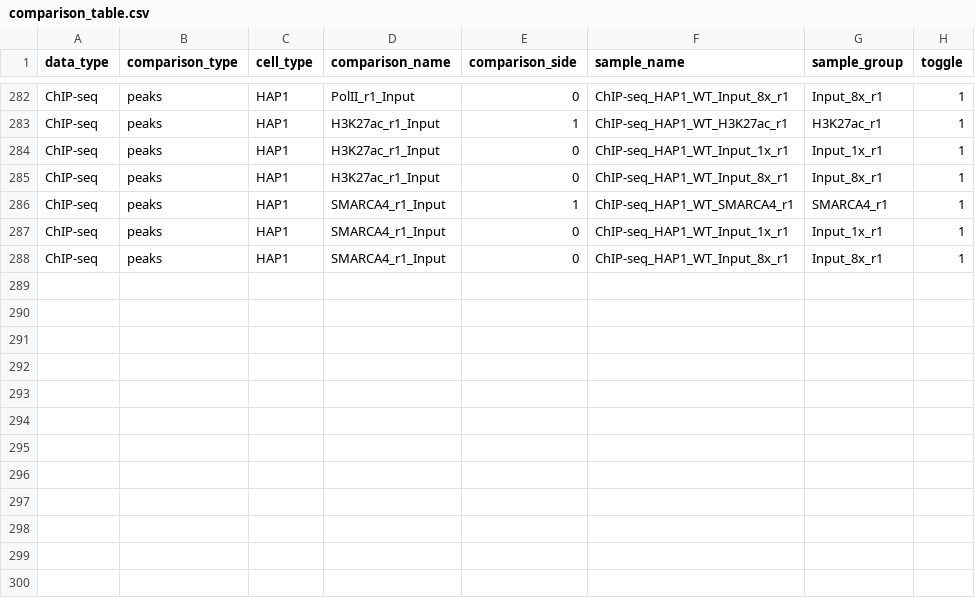
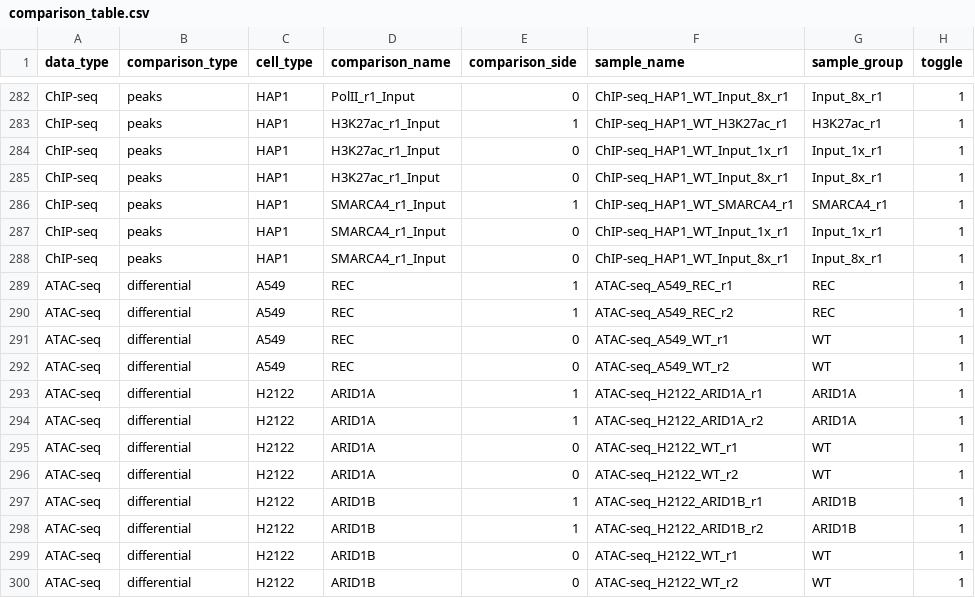
Before and after one commit to epigen/baf_complex, a CSV file: metadata/comparison_table.csv, drawn as a sheet; only a part is shown, gaps mark what is left out; the diff names each change by its address in the sheet, - before the commit and + after, or states it on an @@ line.

```diff
--- a/metadata/comparison_table.csv
+++ b/metadata/comparison_table.csv
+row 289: ATAC-seq | differential | A549 | REC | 1 | ATAC-seq_A549_REC_r1 | REC | 1
+row 290: ATAC-seq | differential | A549 | REC | 1 | ATAC-seq_A549_REC_r2 | REC | 1
+row 291: ATAC-seq | differential | A549 | REC | 0 | ATAC-seq_A549_WT_r1 | WT | 1
+row 292: ATAC-seq | differential | A549 | REC | 0 | ATAC-seq_A549_WT_r2 | WT | 1
+row 293: ATAC-seq | differential | H2122 | ARID1A | 1 | ATAC-seq_H2122_ARID1A_r1 | ARID1A | 1
+row 294: ATAC-seq | differential | H2122 | ARID1A | 1 | ATAC-seq_H2122_ARID1A_r2 | ARID1A | 1
+row 295: ATAC-seq | differential | H2122 | ARID1A | 0 | ATAC-seq_H2122_WT_r1 | WT | 1
+row 296: ATAC-seq | differential | H2122 | ARID1A | 0 | ATAC-seq_H2122_WT_r2 | WT | 1
+row 297: ATAC-seq | differential | H2122 | ARID1B | 1 | ATAC-seq_H2122_ARID1B_r1 | ARID1B | 1
+row 298: ATAC-seq | differential | H2122 | ARID1B | 1 | ATAC-seq_H2122_ARID1B_r2 | ARID1B | 1
+row 299: ATAC-seq | differential | H2122 | ARID1B | 0 | ATAC-seq_H2122_WT_r1 | WT | 1
+row 300: ATAC-seq | differential | H2122 | ARID1B | 0 | ATAC-seq_H2122_WT_r2 | WT | 1
```
Also changed, not shown: metadata/annotation.csv, 1 other file.
